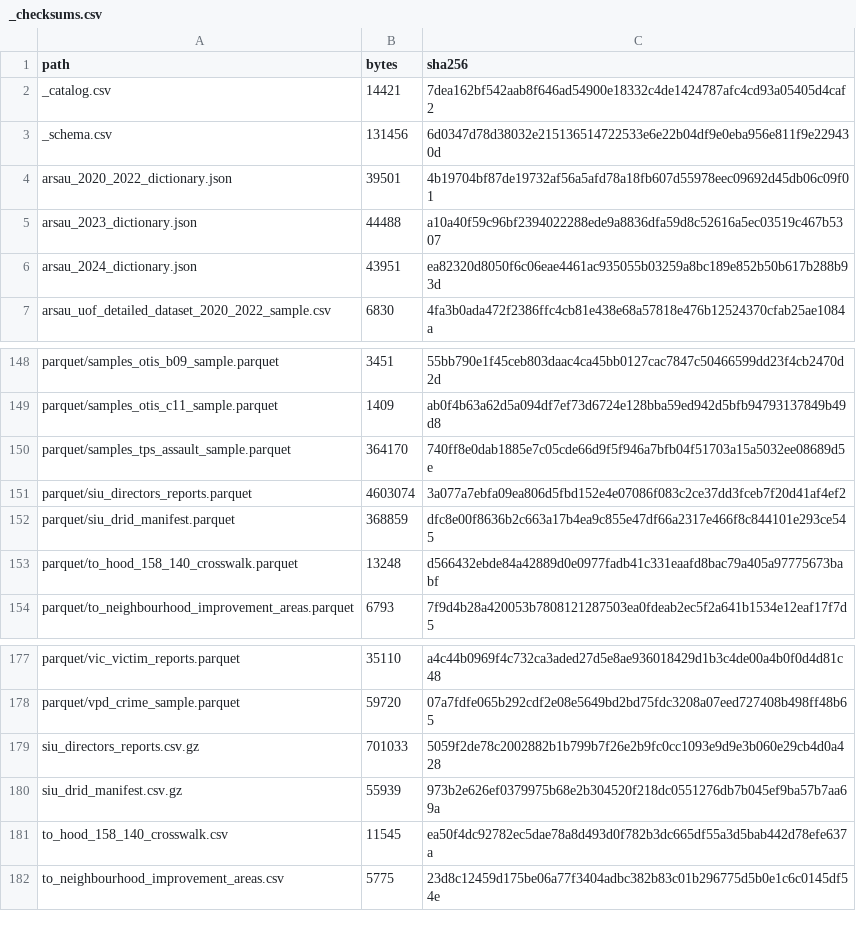
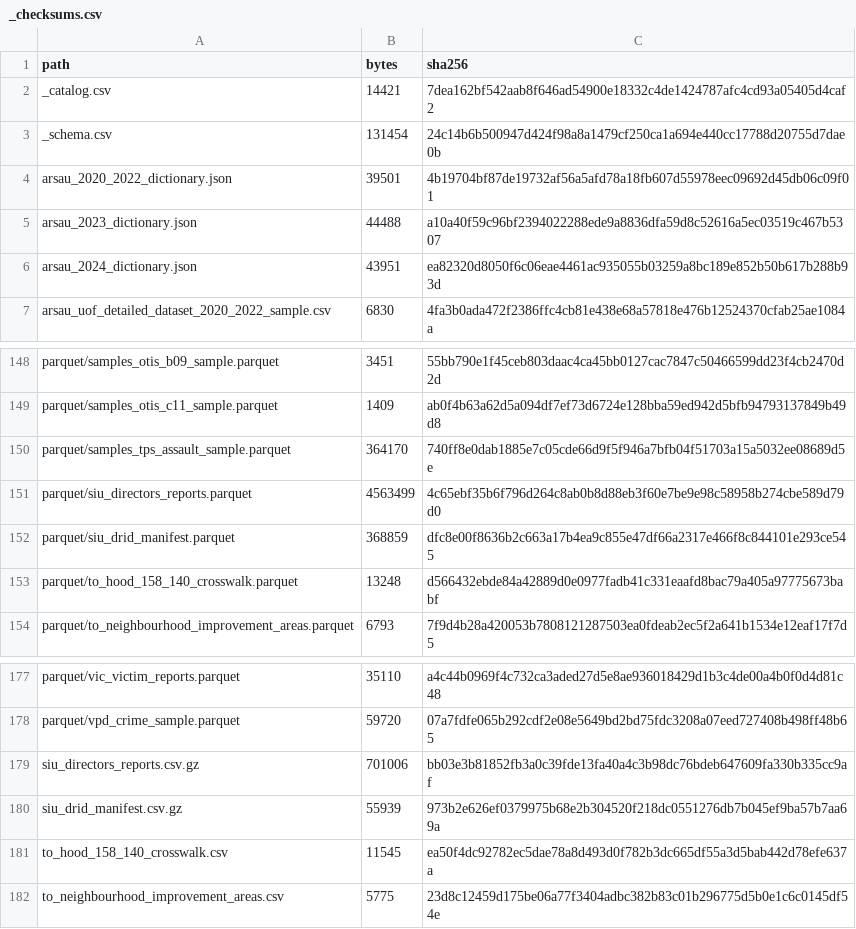
Before and after one commit to rootcoder007/rmoriedata, a CSV file: inst/extdata/_checksums.csv, drawn as a sheet; only a part is shown, gaps mark what is left out.

```diff
--- a/inst/extdata/_checksums.csv
+++ b/inst/extdata/_checksums.csv
@@ -2,3 +2,3 @@
 "_catalog.csv",14421,"7dea162bf542aab8f646ad54900e18332c4de1424787afc4cd93a05405d4caf2"
-"_schema.csv",131456,"6d0347d78d38032e215136514722533e6e22b04df9e0eba956e811f9e229430d"
+"_schema.csv",131454,"24c14b6b500947d424f98a8a1479cf250ca1a694e440cc17788d20755d7dae0b"
 "arsau_2020_2022_dictionary.json",39501,"4b19704bf87de19732af56a5afd78a18fb607d55978eec09692d45db06c09f01"
@@ -150,3 +150,3 @@
 "parquet/samples_tps_assault_sample.parquet",364170,"740ff8e0dab1885e7c05cde66d9f5f946a7bfb04f51703a15a5032ee08689d5e"
-"parquet/siu_directors_reports.parquet",4603074,"3a077a7ebfa09ea806d5fbd152e4e07086f083c2ce37dd3fceb7f20d41af4ef2"
+"parquet/siu_directors_reports.parquet",4563499,"4c65ebf35b6f796d264c8ab0b8d88eb3f60e7be9e98c58958b274cbe589d79d0"
 "parquet/siu_drid_manifest.parquet",368859,"dfc8e00f8636b2c663a17b4ea9c855e47df66a2317e466f8c844101e293ce545"
@@ -178,3 +178,3 @@
 "parquet/vpd_crime_sample.parquet",59720,"07a7fdfe065b292cdf2e08e5649bd2bd75fdc3208a07eed727408b498ff48b65"
-"siu_directors_reports.csv.gz",701033,"5059f2de78c2002882b1b799b7f26e2b9fc0cc1093e9d9e3b060e29cb4d0a428"
+"siu_directors_reports.csv.gz",701006,"bb03e3b81852fb3a0c39fde13fa40a4c3b98dc76bdeb647609fa330b335cc9af"
 "siu_drid_manifest.csv.gz",55939,"973b2e626ef0379975b68e2b304520f218dc0551276db7b045ef9ba57b7aa69a"
```
Also changed, not shown: inst/extdata/_schema.csv, 9 other files.
